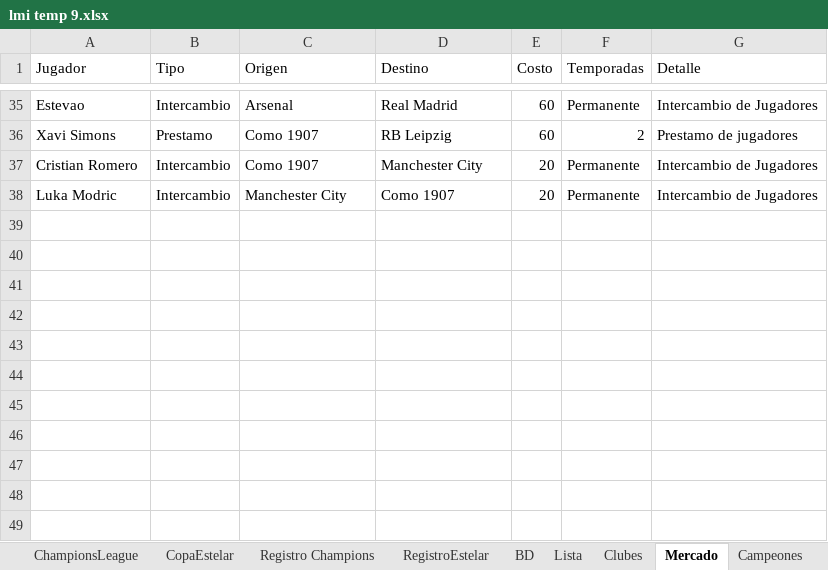
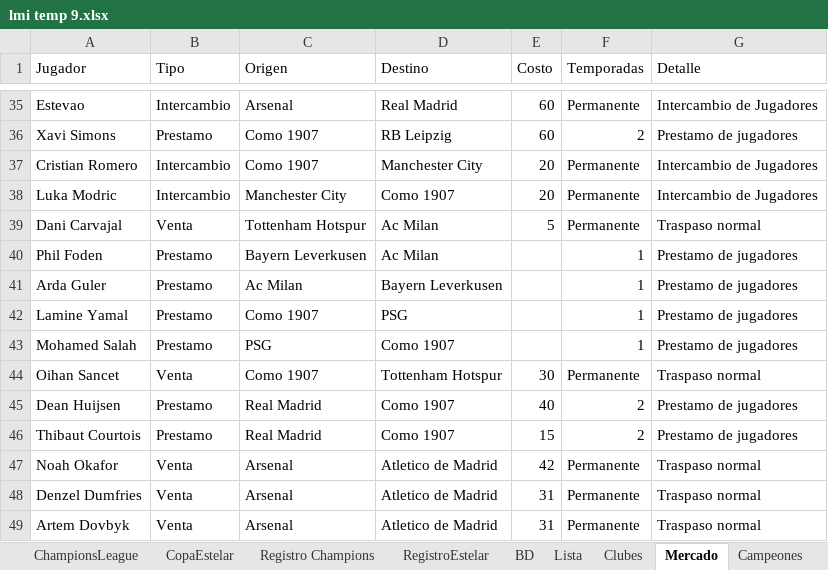
Before and after one commit to DekaosSv/LMI---Plataforma, an Excel workbook: lmi temp 9.xlsx, sheet Mercado, drawn as a sheet; only a part is shown, gaps mark what is left out; values as stored, in another font and other column widths than the file's, no borders; the diff names each change by its address in the sheet, - before the commit and + after, or states it on an @@ line.

```diff
--- a/lmi temp 9.xlsx (sheet Mercado)
+++ b/lmi temp 9.xlsx (sheet Mercado)
+row 39: Dani Carvajal | Venta | Tottenham Hotspur | Ac Milan | 5 | Permanente | Traspaso normal
+row 40: Phil Foden | Prestamo | Bayern Leverkusen | Ac Milan |  | 1 | Prestamo de jugadores
+row 41: Arda Guler | Prestamo | Ac Milan | Bayern Leverkusen |  | 1 | Prestamo de jugadores
+row 42: Lamine Yamal | Prestamo | Como 1907 | PSG |  | 1 | Prestamo de jugadores
+row 43: Mohamed Salah | Prestamo | PSG | Como 1907 |  | 1 | Prestamo de jugadores
+row 44: Oihan Sancet | Venta | Como 1907 | Tottenham Hotspur | 30 | Permanente | Traspaso normal
+row 45: Dean Huijsen | Prestamo | Real Madrid | Como 1907 | 40 | 2 | Prestamo de jugadores
+row 46: Thibaut Courtois | Prestamo | Real Madrid | Como 1907 | 15 | 2 | Prestamo de jugadores
+row 47: Noah Okafor | Venta | Arsenal | Atletico de Madrid | 42 | Permanente | Traspaso normal
+row 48: Denzel Dumfries | Venta | Arsenal | Atletico de Madrid | 31 | Permanente | Traspaso normal
+row 49: Artem Dovbyk | Venta | Arsenal | Atletico de Madrid | 31 | Permanente | Traspaso normal
```
Also changed, not shown: 1 other file.
